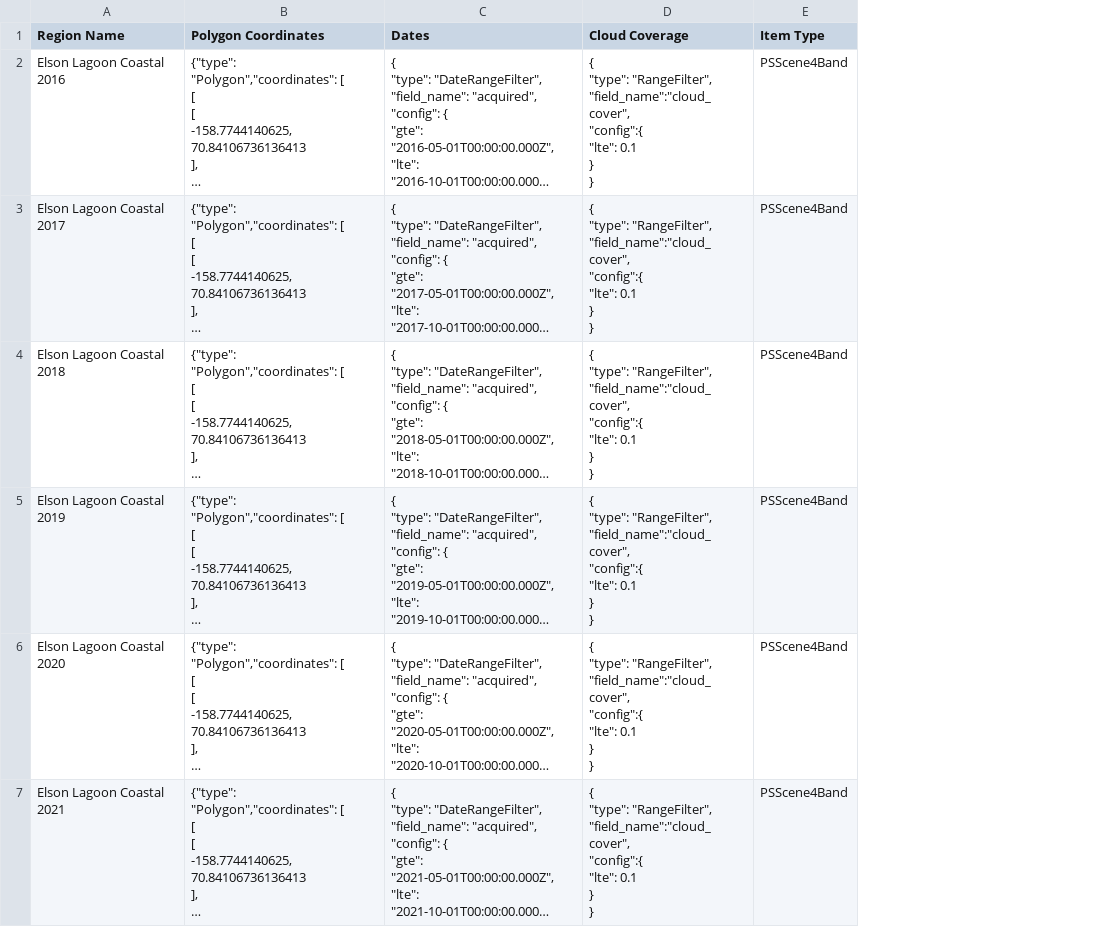
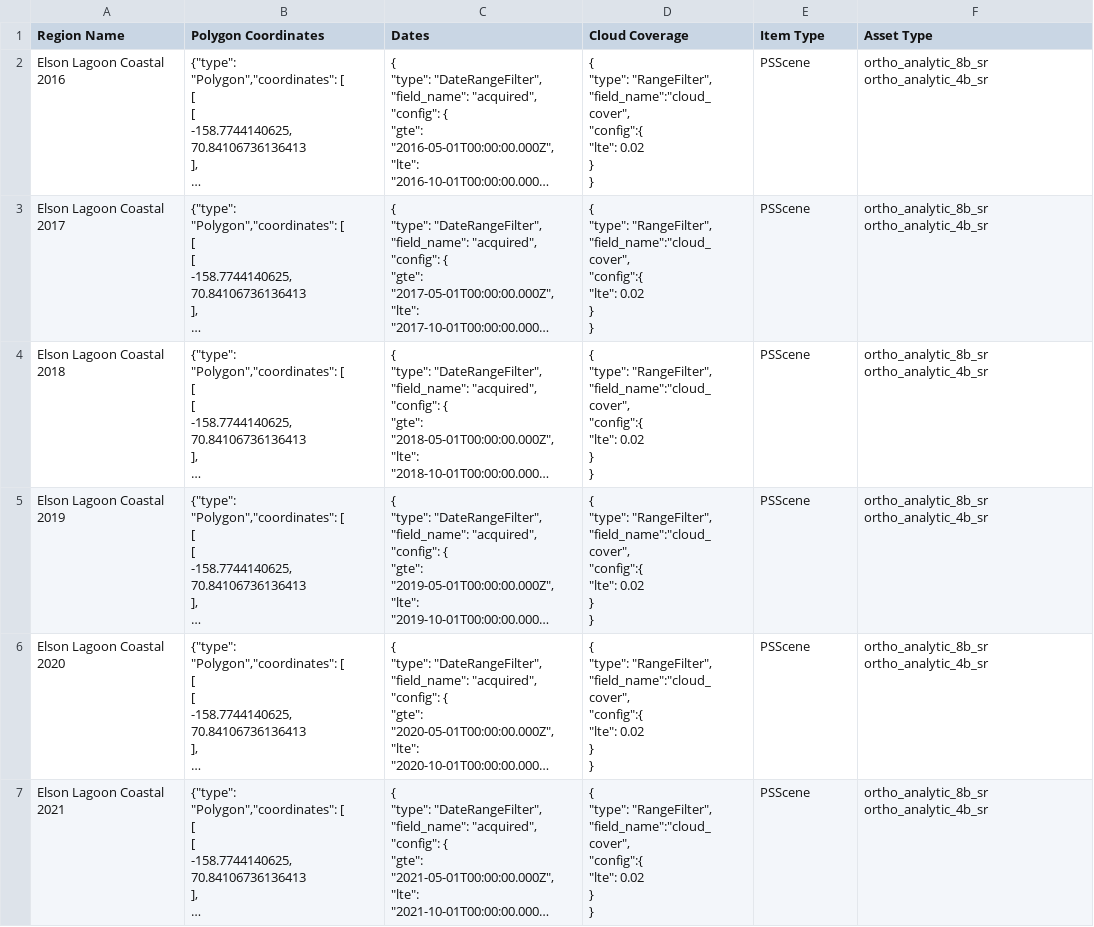
Before and after one commit to ryanjwin/smallsatPlanetData, a CSV file: locations.csv, drawn as a sheet; long unchanged cells end in …; ↵ is a line break in a cell; the diff names each change by its address in the sheet, - before the commit and + after, or states it on an @@ line.

Commit message:
added asset type

```diff
--- a/locations.csv
+++ b/locations.csv
+column F (Asset Type), rows 2-7: all ortho_analytic_8b_sr ortho_analytic_4b_sr
-D2:D7 (Cloud Coverage): …"config":{ ↵ "lte": 0.1 ↵ } ↵ }
+D2:D7 (Cloud Coverage): …"config":{ ↵ "lte": 0.02 ↵ } ↵ }
-E2:E7 (Item Type): PSScene4Band
+E2:E7 (Item Type): PSScene
```
